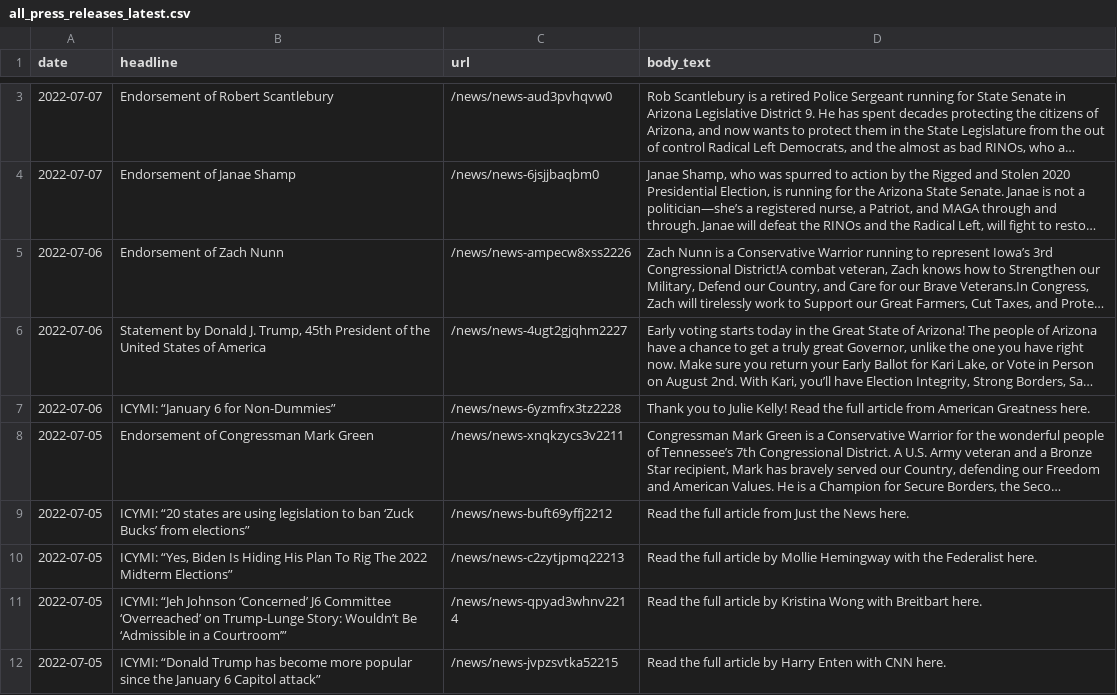
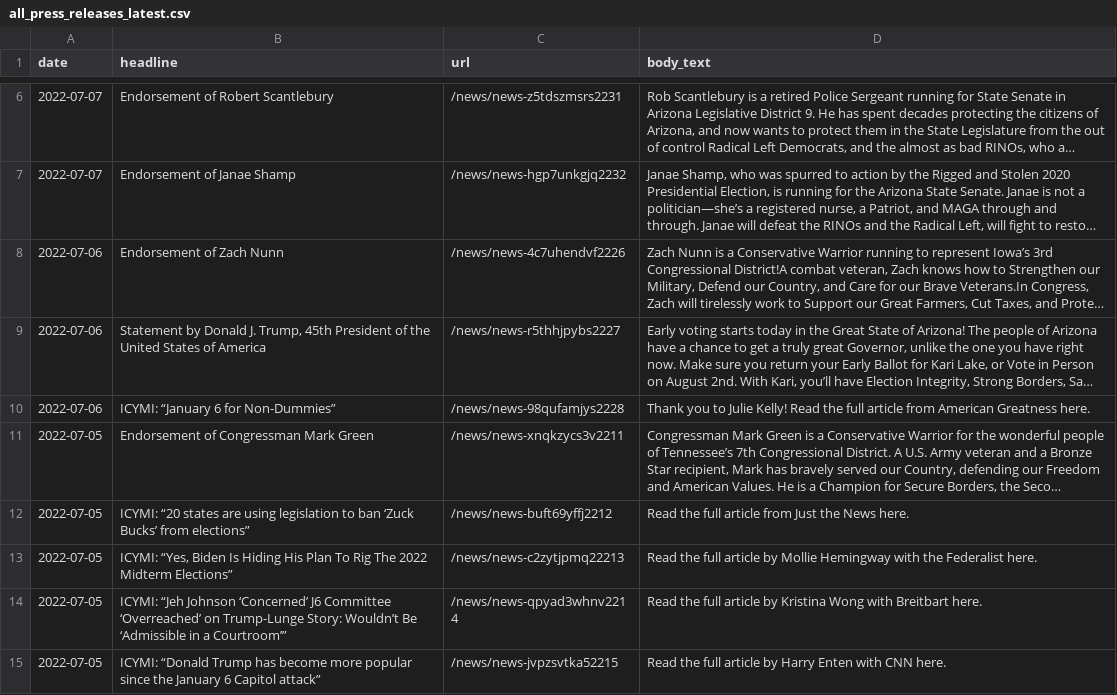
Before and after one commit to gridviz/trump-releases, a CSV file: data/processed/all_press_releases_latest.csv, drawn as a sheet; only a part is shown, gaps mark what is left out; long unchanged cells end in …; addresses are those after the commit; the diff covers the shown part only; the diff names each change by its address in the sheet, - before the commit and + after, or states it on an @@ line.

```diff
--- a/data/processed/all_press_releases_latest.csv
+++ b/data/processed/all_press_releases_latest.csv
-C6 (url): /news/news-aud3pvhqvw0
+C6 (url): /news/news-z5tdszmsrs2231
-C7 (url): /news/news-6jsjjbaqbm0
+C7 (url): /news/news-hgp7unkgjq2232
-C8 (url): /news/news-ampecw8xss2226
+C8 (url): /news/news-4c7uhendvf2226
-C9 (url): /news/news-4ugt2gjqhm2227
+C9 (url): /news/news-r5thhjpybs2227
-C10 (url): /news/news-6yzmfrx3tz2228
+C10 (url): /news/news-98qufamjys2228
```
Also changed, not shown: 3 added rows, 3 removed rows and 1 edited cell elsewhere in this file, data/all_endorsements_urls.csv, 1 other file.
